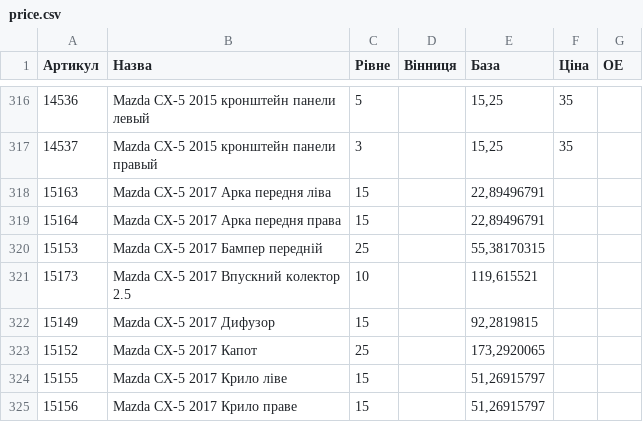
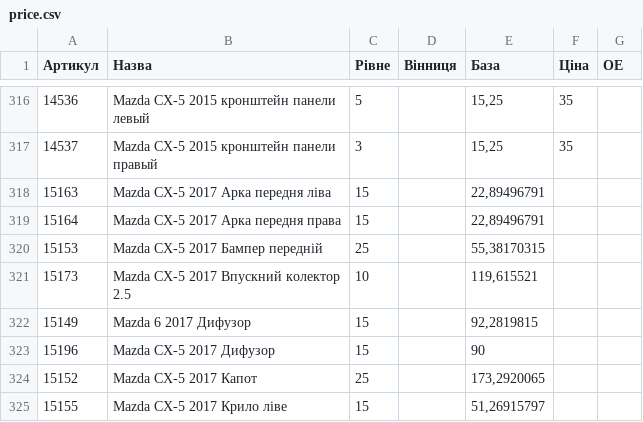
Before and after one commit to vladimircity/streamlitdepl, a CSV file: price.csv, drawn as a sheet; only a part is shown, gaps mark what is left out; the shorter side is filled out with more unchanged rows.

Commit message:
15196

```diff
--- a/price.csv
+++ b/price.csv
@@ -324,3 +324,4 @@
 15173,Mazda CX-5 2017 Впускний колектор 2.5,10, ,"119,615521",,
-15149,Mazda CX-5 2017 Дифузор,15, ,"92,2819815",,
+15149,Mazda 6 2017 Дифузор,15, ,"92,2819815",,
+15196,Mazda CX-5 2017 Дифузор,15, ,"90",,
 15152,Mazda CX-5 2017 Капот,25, ,"173,2920065",,
```
